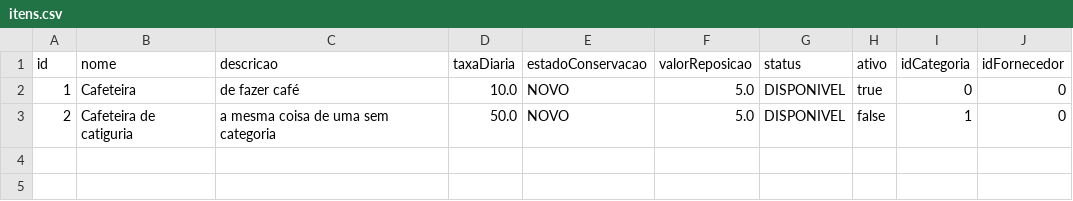
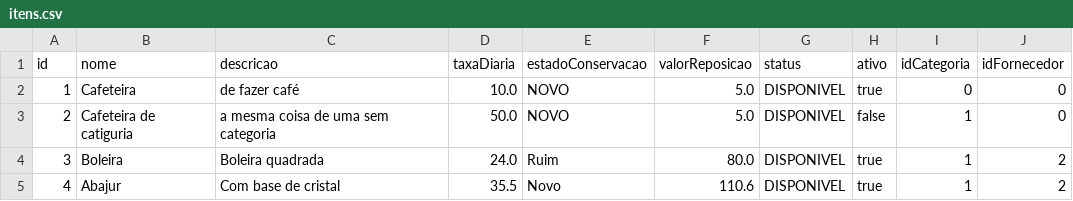
Before and after one commit to mateusfgomes6452/ProjetoP3, a CSV file: dados/itens.csv, drawn as a sheet.

```diff
--- a/dados/itens.csv
+++ b/dados/itens.csv
@@ -3 +3,3 @@ id;nome;descricao;taxaDiaria;estadoConservacao;valorReposicao;status;ativo;idCat
 2;Cafeteira de catiguria;a mesma coisa de uma sem categoria;50.0;NOVO;5.0;DISPONIVEL;false;1;0
+3;Boleira;Boleira quadrada;24.0;Ruim;80.0;DISPONIVEL;true;1;2
+4;Abajur;Com base de cristal;35.5;Novo;110.6;DISPONIVEL;true;1;2
```
Also changed, not shown: 3 other files.
